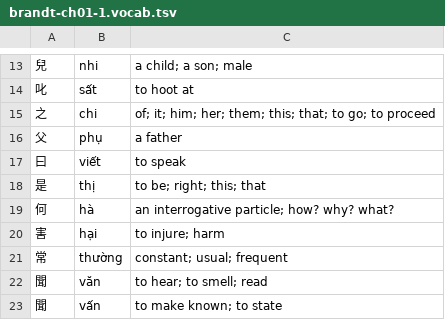
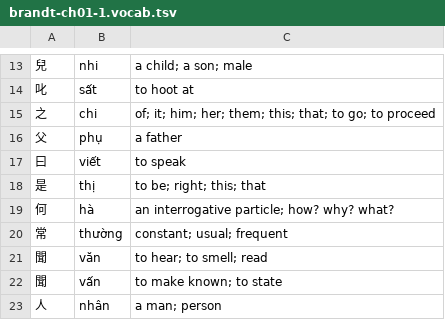
Before and after one commit to justinsilvestre/hanlib, a TSV file: texts/brandt-ch01-1.vocab.tsv, drawn as a sheet; only a part is shown, gaps mark what is left out; the shorter side is filled out with more unchanged rows; the diff names each change by its address in the sheet, - before the commit and + after, or states it on an @@ line.

```diff
--- a/texts/brandt-ch01-1.vocab.tsv
+++ b/texts/brandt-ch01-1.vocab.tsv
-row 20: 害 | hại | to injure; harm
```
Also changed, not shown: 2 other files.
